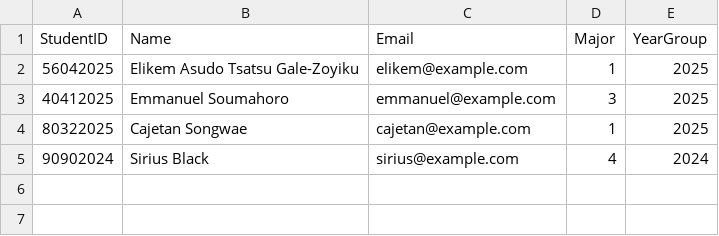
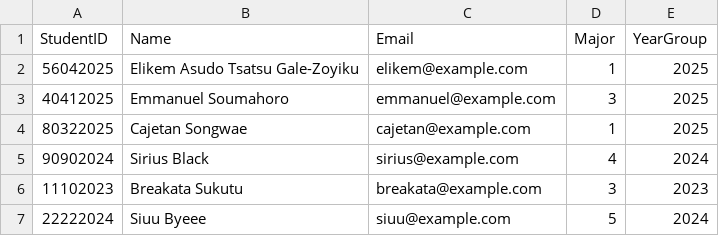
Before and after one commit to e-c-centric/SecureSnap_Attendance_Tracker, a CSV file: templates/enrol_student_template.csv, drawn as a sheet.

```diff
--- a/templates/enrol_student_template.csv
+++ b/templates/enrol_student_template.csv
@@ -5 +5,3 @@ StudentID,Name,Email,Major,YearGroup
 90902024,Sirius Black,sirius@example.com,4,2024
+11102023,Breakata Sukutu,breakata@example.com,3,2023
+22222024,Siuu Byeee,siuu@example.com,5,2024
```
Also changed, not shown: 9 other files.
